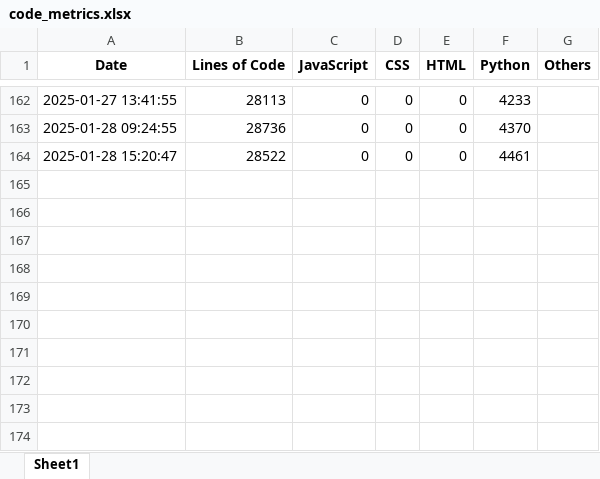
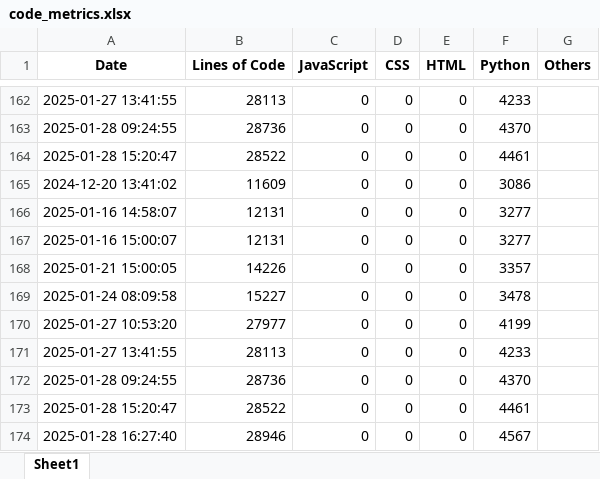
Before and after one commit to greg1d/PFAS-IMplementor-for-Mass-Spectrometry--PIMMS-, an Excel workbook: LOC tracking outputs/code_metrics.xlsx, sheet Sheet1, drawn as a sheet; only a part is shown, gaps mark what is left out; values as stored, in another font and other column widths than the file's, no borders; the diff names each change by its address in the sheet, - before the commit and + after, or states it on an @@ line.

Commit message:
Done until after bible study - cleaning tree

```diff
--- a/LOC tracking outputs/code_metrics.xlsx (sheet Sheet1)
+++ b/LOC tracking outputs/code_metrics.xlsx (sheet Sheet1)
+row 165: 2024-12-20 13:41:02 | 11609 | 0 | 0 | 0 | 3086
+row 166: 2025-01-16 14:58:07 | 12131 | 0 | 0 | 0 | 3277
+row 167: 2025-01-16 15:00:07 | 12131 | 0 | 0 | 0 | 3277
+row 168: 2025-01-21 15:00:05 | 14226 | 0 | 0 | 0 | 3357
+row 169: 2025-01-24 08:09:58 | 15227 | 0 | 0 | 0 | 3478
+row 170: 2025-01-27 10:53:20 | 27977 | 0 | 0 | 0 | 4199
+row 171: 2025-01-27 13:41:55 | 28113 | 0 | 0 | 0 | 4233
+row 172: 2025-01-28 09:24:55 | 28736 | 0 | 0 | 0 | 4370
+row 173: 2025-01-28 15:20:47 | 28522 | 0 | 0 | 0 | 4461
+row 174: 2025-01-28 16:27:40 | 28946 | 0 | 0 | 0 | 4567
```
